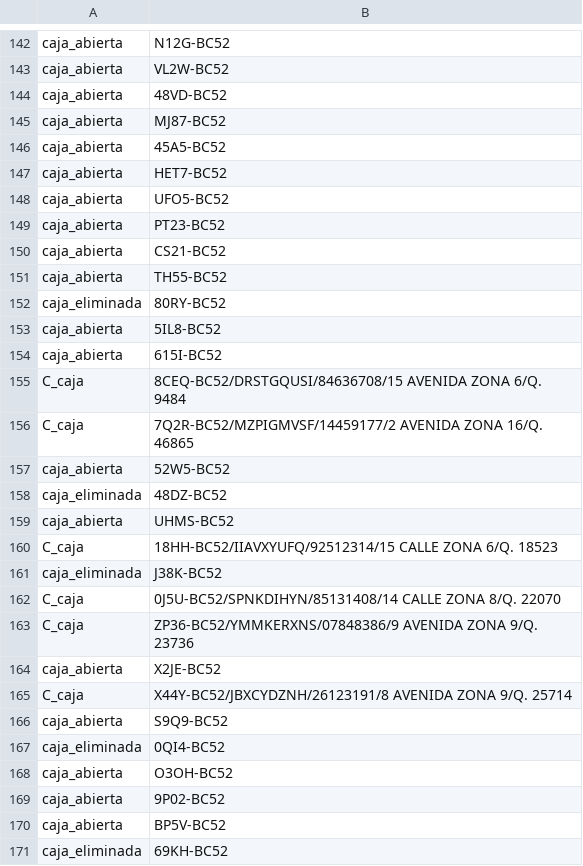
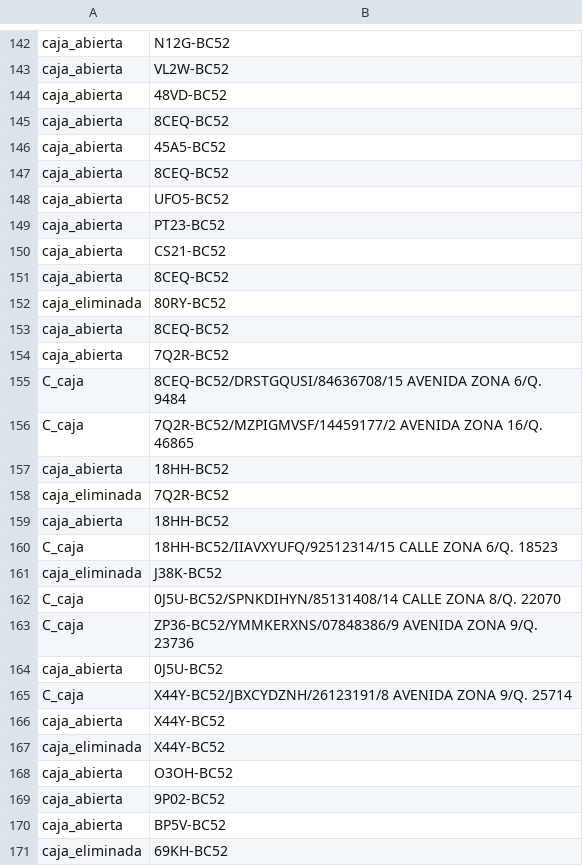
Before and after one commit to CarlosAlvarado-git/Proyecto1Estructura, a CSV file: PRUEBA JMETER/PRUEBA.csv, drawn as a sheet; only a part is shown, gaps mark what is left out; the diff covers the shown part only.

```diff
--- a/PRUEBA JMETER/PRUEBA.csv
+++ b/PRUEBA JMETER/PRUEBA.csv
@@ -144,5 +144,5 @@ caja_abierta;VL2W-BC52
 caja_abierta;48VD-BC52
-caja_abierta;MJ87-BC52
+caja_abierta;8CEQ-BC52
 caja_abierta;45A5-BC52
-caja_abierta;HET7-BC52
+caja_abierta;8CEQ-BC52
 caja_abierta;UFO5-BC52
@@ -150,11 +150,11 @@ caja_abierta;PT23-BC52
 caja_abierta;CS21-BC52
-caja_abierta;TH55-BC52
+caja_abierta;8CEQ-BC52
 caja_eliminada;80RY-BC52
-caja_abierta;5IL8-BC52
-caja_abierta;615I-BC52
+caja_abierta;8CEQ-BC52
+caja_abierta;7Q2R-BC52
 C_caja;8CEQ-BC52/DRSTGQUSI/84636708/15 AVENIDA ZONA 6/Q. 9484
 C_caja;7Q2R-BC52/MZPIGMVSF/14459177/2 AVENIDA ZONA 16/Q. 46865
-caja_abierta;52W5-BC52
-caja_eliminada;48DZ-BC52
-caja_abierta;UHMS-BC52
+caja_abierta;18HH-BC52
+caja_eliminada;7Q2R-BC52
+caja_abierta;18HH-BC52
 C_caja;18HH-BC52/IIAVXYUFQ/92512314/15 CALLE ZONA 6/Q. 18523
@@ -163,6 +163,6 @@ C_caja;0J5U-BC52/SPNKDIHYN/85131408/14 CALLE ZONA 8/Q. 22070
 C_caja;ZP36-BC52/YMMKERXNS/07848386/9 AVENIDA ZONA 9/Q. 23736
-caja_abierta;X2JE-BC52
+caja_abierta;0J5U-BC52
 C_caja;X44Y-BC52/JBXCYDZNH/26123191/8 AVENIDA ZONA 9/Q. 25714
-caja_abierta;S9Q9-BC52
-caja_eliminada;0QI4-BC52
+caja_abierta;X44Y-BC52
+caja_eliminada;X44Y-BC52
 caja_abierta;O3OH-BC52
```
Also changed, not shown: 40 edited cells elsewhere in this file.
